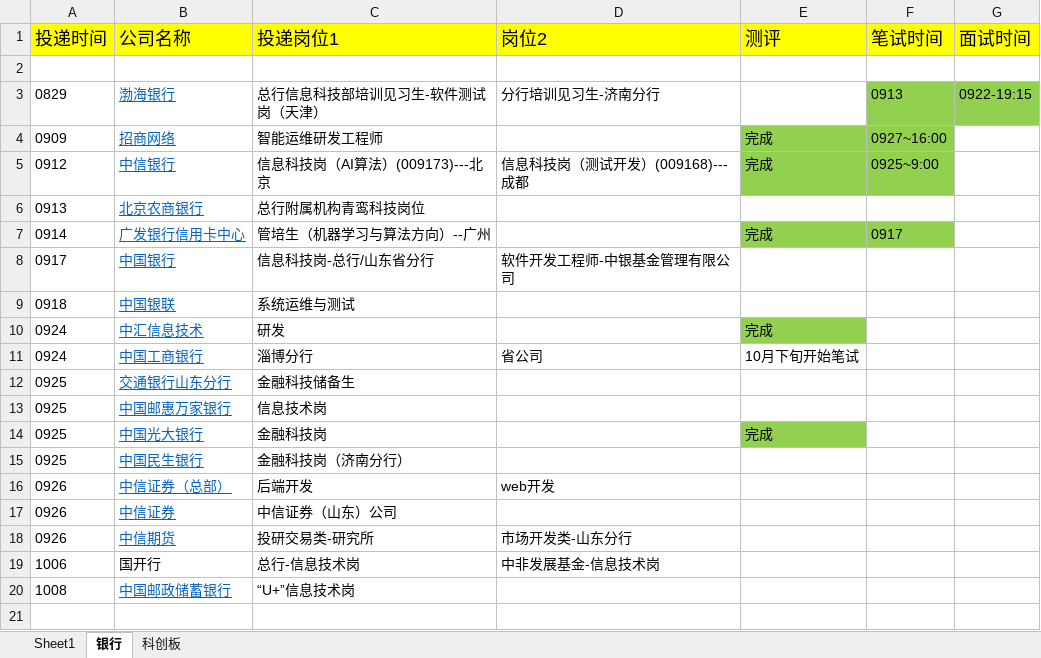
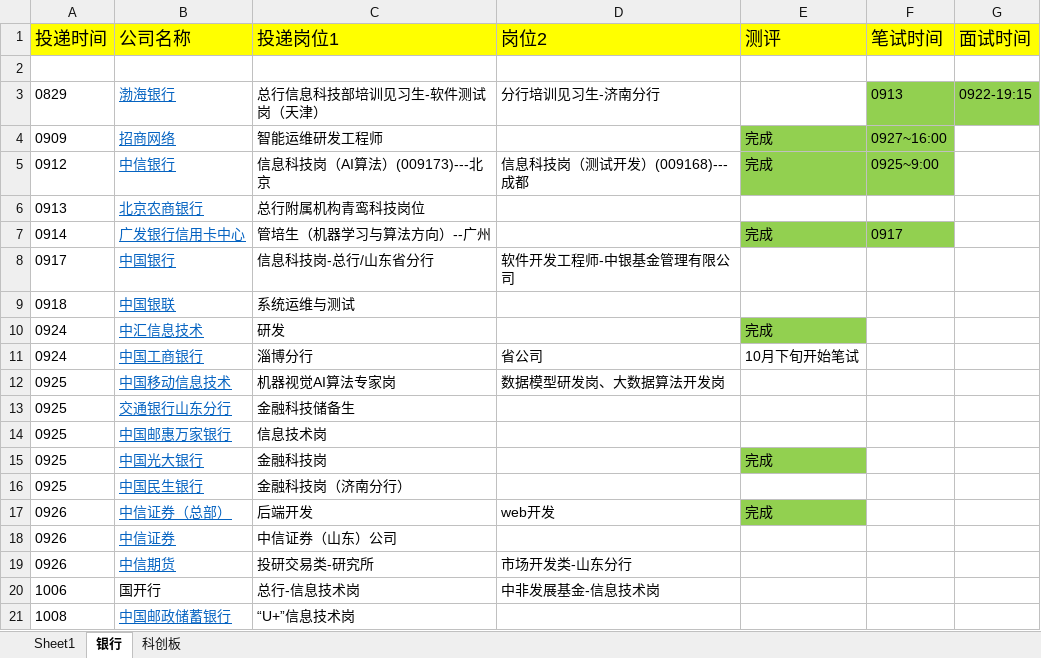
Before and after one commit to qixitan/2022_job, an Excel workbook: 投递公司.xlsx, sheet 银行, drawn as a sheet; values as stored, in another font and other column widths than the file's, no borders; addresses are those after the commit; the diff names each change by its address in the sheet, - before the commit and + after, or states it on an @@ line.

Commit message:
1009

```diff
--- a/投递公司.xlsx (sheet 银行)
+++ b/投递公司.xlsx (sheet 银行)
+row 12: 0925 | 中国移动信息技术 | 机器视觉AI算法专家岗 | 数据模型研发岗、大数据算法开发岗
-E17 (测评): (empty)
+E17 (测评): 完成
-E17 fill: none
+E17 fill: #92D050
```
Also changed, not shown: sheet Sheet1.
